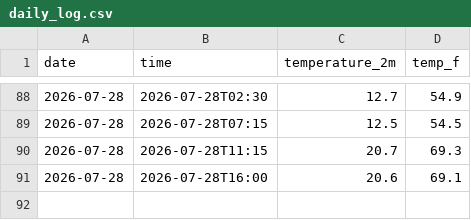
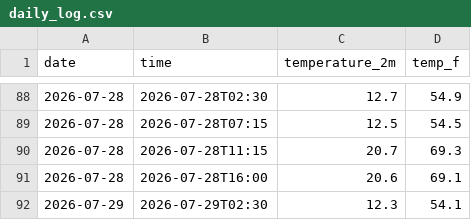
Before and after one commit to kannakchhawchharia/Weather-Tracker, a CSV file: daily_log.csv, drawn as a sheet; only a part is shown, gaps mark what is left out.

```diff
--- a/daily_log.csv
+++ b/daily_log.csv
@@ -91 +91,2 @@ date,time,temperature_2m,temp_f
 2026-07-28,2026-07-28T16:00,20.6,69.1
+2026-07-29,2026-07-29T02:30,12.3,54.1
```
